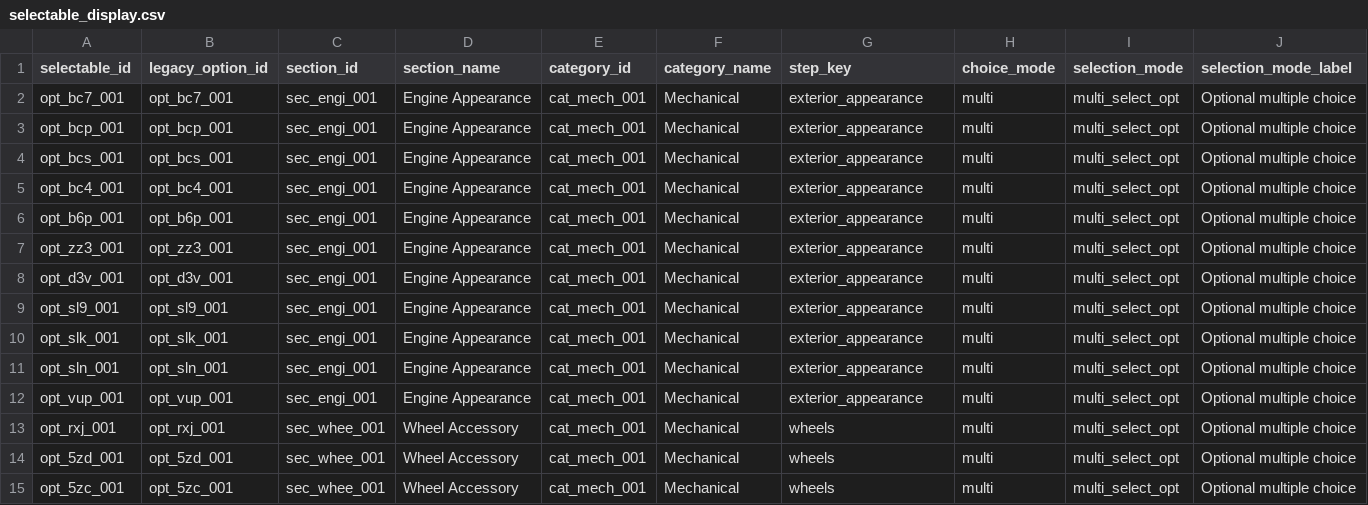
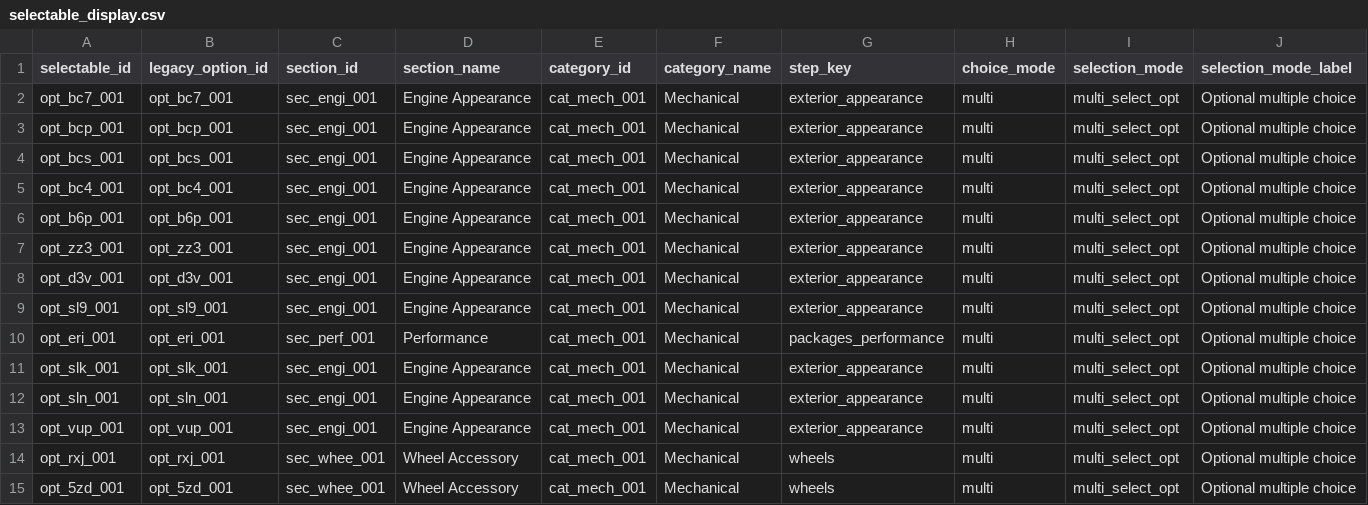
Before and after one commit to seanzmc/27vette, a CSV file: data/stingray/ui/selectable_display.csv, drawn as a sheet; only a part is shown; the shorter side is filled out with more unchanged rows; rows hold the shown columns only; the diff names each change by its address in the sheet, - before the commit and + after, or states it on an @@ line.

Commit message:
Adds ERI battery protection support
Adds the Battery Protection Package to the Stingray data set with pricing, UI metadata, and ownership validation.

Introduces a review-packet generator plus tests so audit output can be turned into human-review CSV/Markdown without mutating staging or canonical data.

Extends Stingray coverage to validate ERI pricing, scope ownership, and standalone behavior across variants.

```diff
--- a/data/stingray/ui/selectable_display.csv
+++ b/data/stingray/ui/selectable_display.csv
+row 10: opt_eri_001 | opt_eri_001 | sec_perf_001 | Performance | cat_mech_001 | Mechanical | packages_performance | multi | multi_select_opt | Optional multiple choice
```
Also changed, not shown: data/stingray/catalog/selectables.csv, data/stingray/pricing/base_prices.csv, 5 other files.
